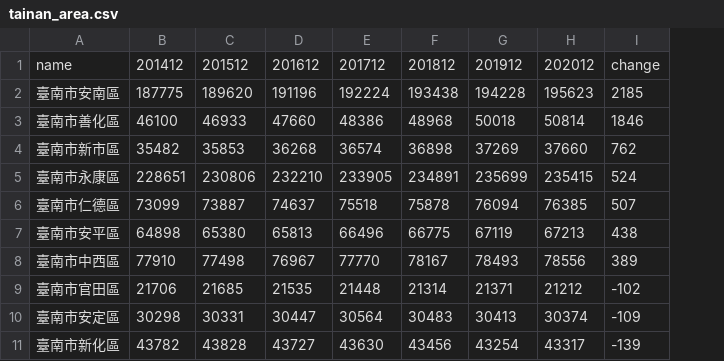
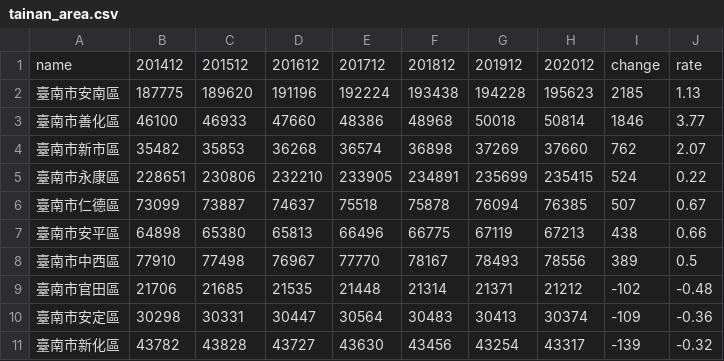
Before and after one commit to kiang/taiwan2020, a CSV file: tainan_area.csv, drawn as a sheet; only a part is shown; the diff names each change by its address in the sheet, - before the commit and + after, or states it on an @@ line.

Commit message:
add rate

```diff
--- a/tainan_area.csv
+++ b/tainan_area.csv
+column J, rows 1-11: rate | 1.13 | 3.77 | 2.07 | 0.22 | 0.67 | 0.66 | 0.5 | -0.48 | -0.36 | -0.32
```
Also changed, not shown: 5 other files.
